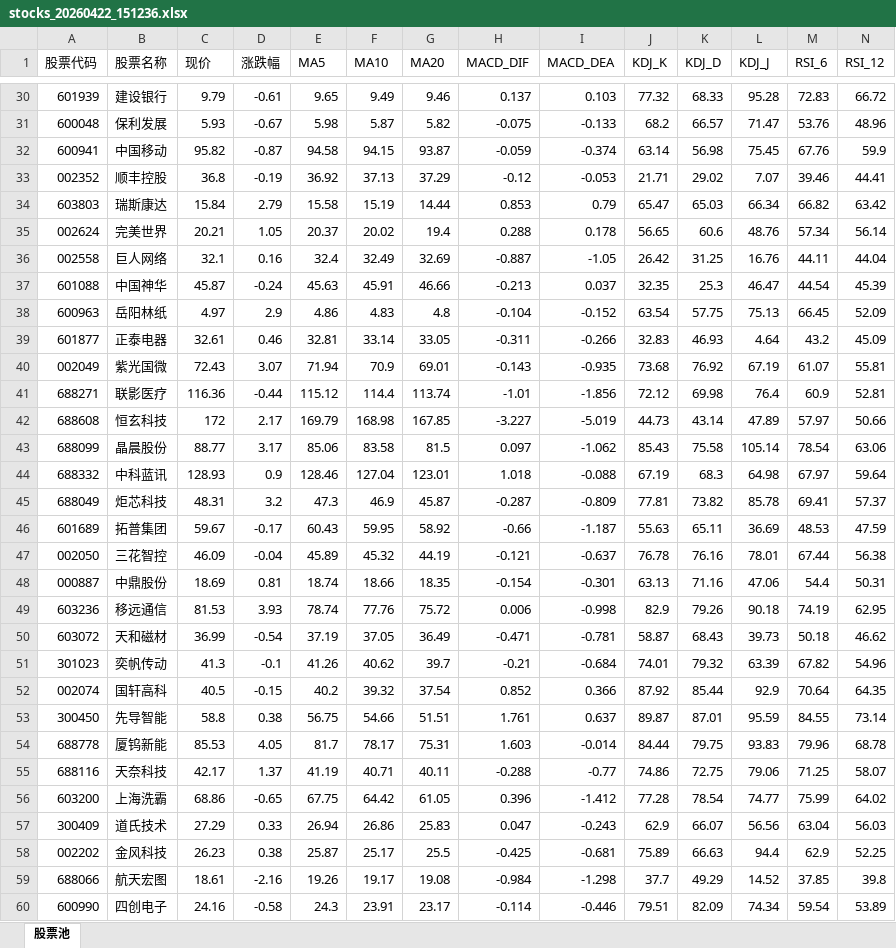
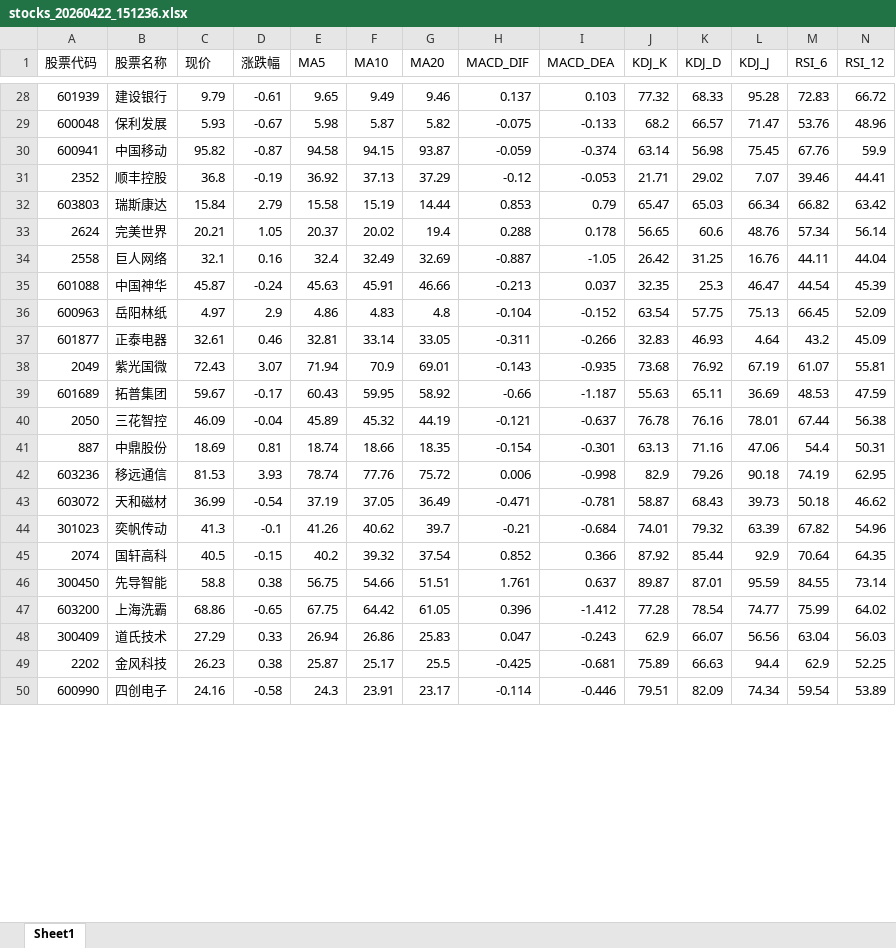
Before and after one commit to dbbbbm/kimi-stock-agent, an Excel workbook: data/stocks_20260422_151236.xlsx, sheet Sheet1, drawn as a sheet; only a part is shown, gaps mark what is left out; values as stored, in another font and other column widths than the file's, no cell formats; removed rows and columns are numbered as before the commit, all else as after; rows hold the shown columns only; the diff covers the shown part only; the diff names each change by its address in the sheet, - before the commit and + after, or states it on an @@ line.

```diff
--- a/data/stocks_20260422_151236.xlsx (sheet Sheet1)
+++ b/data/stocks_20260422_151236.xlsx (sheet Sheet1)
-sheet tab: 股票池
+sheet tab: Sheet1
-A31 (股票代码): 002352
+A31 (股票代码): 2352
-A33 (股票代码): 002624
+A33 (股票代码): 2624
-A34 (股票代码): 002558
+A34 (股票代码): 2558
-A38 (股票代码): 002049
+A38 (股票代码): 2049
-row 41: 688271 | 联影医疗 | 116.36 | -0.44 | 115.12 | 114.4 | 113.74 | -1.01 | -1.856 | 72.12 | 69.98 | 76.4 | 60.9 | 52.81
-row 42: 688608 | 恒玄科技 | 172 | 2.17 | 169.79 | 168.98 | 167.85 | -3.227 | -5.019 | 44.73 | 43.14 | 47.89 | 57.97 | 50.66
-row 43: 688099 | 晶晨股份 | 88.77 | 3.17 | 85.06 | 83.58 | 81.5 | 0.097 | -1.062 | 85.43 | 75.58 | 105.14 | 78.54 | 63.06
-row 44: 688332 | 中科蓝讯 | 128.93 | 0.9 | 128.46 | 127.04 | 123.01 | 1.018 | -0.088 | 67.19 | 68.3 | 64.98 | 67.97 | 59.64
-row 45: 688049 | 炬芯科技 | 48.31 | 3.2 | 47.3 | 46.9 | 45.87 | -0.287 | -0.809 | 77.81 | 73.82 | 85.78 | 69.41 | 57.37
-A40 (股票代码): 002050
+A40 (股票代码): 2050
-A41 (股票代码): 000887
+A41 (股票代码): 887
-A45 (股票代码): 002074
+A45 (股票代码): 2074
-row 54: 688778 | 厦钨新能 | 85.53 | 4.05 | 81.7 | 78.17 | 75.31 | 1.603 | -0.014 | 84.44 | 79.75 | 93.83 | 79.96 | 68.78
-row 55: 688116 | 天奈科技 | 42.17 | 1.37 | 41.19 | 40.71 | 40.11 | -0.288 | -0.77 | 74.86 | 72.75 | 79.06 | 71.25 | 58.07
-A49 (股票代码): 002202
+A49 (股票代码): 2202
-row 59: 688066 | 航天宏图 | 18.61 | -2.16 | 19.26 | 19.17 | 19.08 | -0.984 | -1.298 | 37.7 | 49.29 | 14.52 | 37.85 | 39.8
```
Also changed, not shown: 5 removed rows and 9 edited cells elsewhere in this sheet, cell formats, data/stocks_20260415_111654.xlsx, data/stocks_20260421_150140.xlsx, 53 other files.
